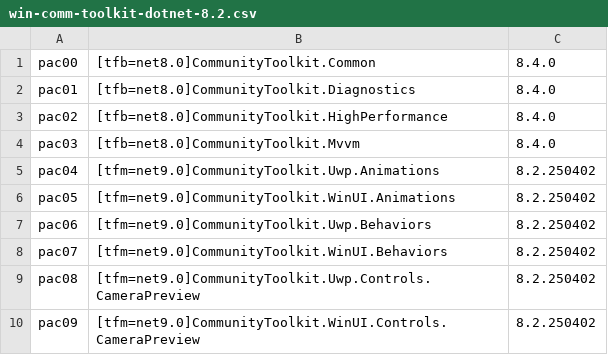
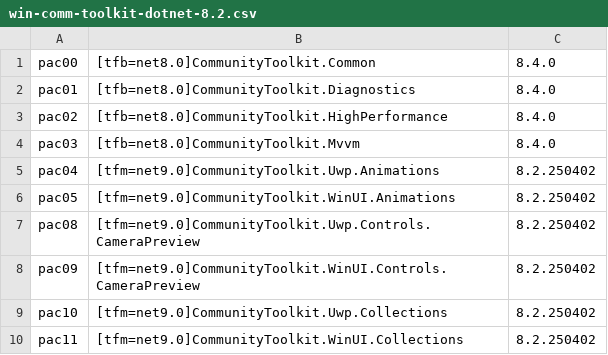
Before and after one commit to MicrosoftDocs/community-toolkit-api-ref-dotnet, a CSV file: bundlepackages/community-toolkit/win-comm-toolkit-dotnet-8.2.csv, drawn as a sheet; only a part is shown; the shorter side is filled out with more unchanged rows; the diff names each change by its address in the sheet, - before the commit and + after, or states it on an @@ line.

Commit message:
Remving packages that won't install

```diff
--- a/bundlepackages/community-toolkit/win-comm-toolkit-dotnet-8.2.csv
+++ b/bundlepackages/community-toolkit/win-comm-toolkit-dotnet-8.2.csv
-row 7: pac06 | [tfm=net9.0]CommunityToolkit.Uwp.Behaviors | 8.2.250402
-row 8: pac07 | [tfm=net9.0]CommunityToolkit.WinUI.Behaviors | 8.2.250402
```
